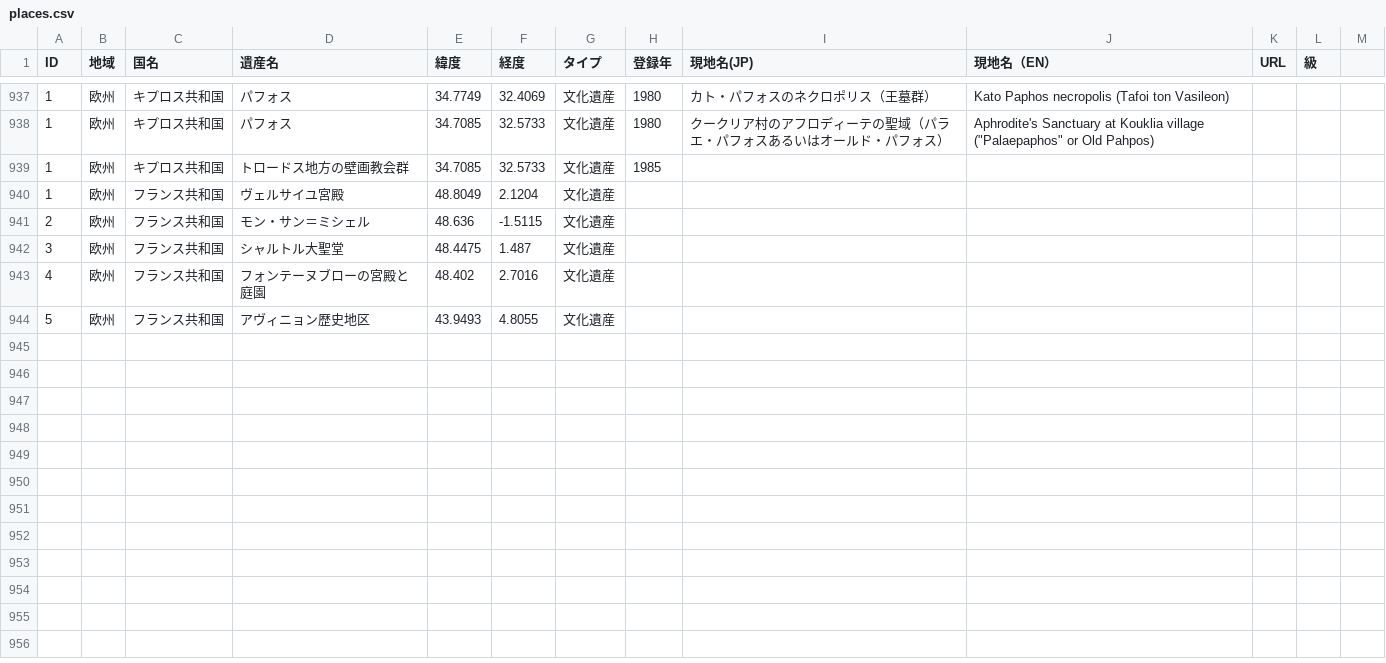
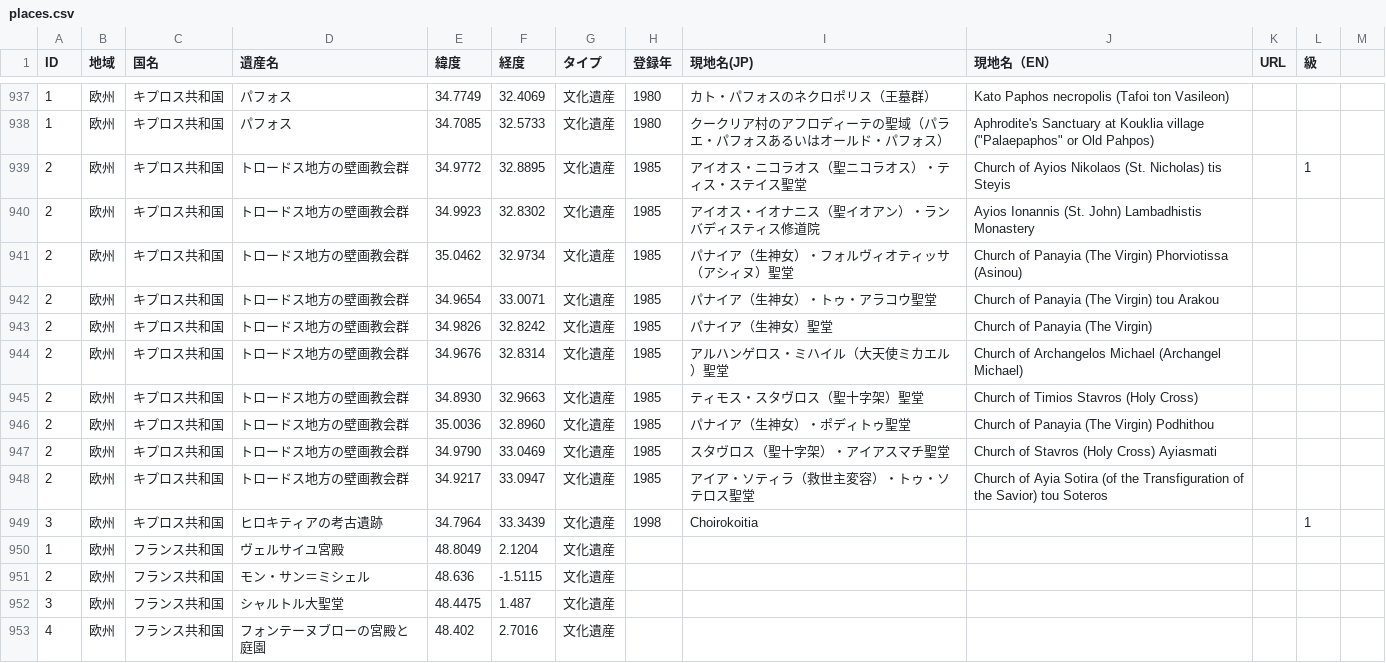
Before and after one commit to hyukis1867/World-Heritage-map, a CSV file: places.csv, drawn as a sheet; only a part is shown, gaps mark what is left out; the shorter side is filled out with more unchanged rows.

Commit message:
Add files via upload

```diff
--- a/places.csv
+++ b/places.csv
@@ -938,3 +938,13 @@ ID,地域,国名,遺産名,緯度,経度,タイプ,登録年,現地名(JP),現
 1,欧州,キプロス共和国,パフォス,34.7085,32.5733,文化遺産,1980,クークリア村のアフロディーテの聖域（パラエ・パフォスあるいはオールド・パフォス）,Aphrodite's Sanctuary at Kouklia village ("Palaepaphos" or Old Pahpos)
-1,欧州,キプロス共和国,トロードス地方の壁画教会群,34.7085,32.5733,文化遺産,1985,
+2,欧州,キプロス共和国,トロードス地方の壁画教会群,34.9772,32.8895,文化遺産,1985,アイオス・ニコラオス（聖ニコラオス）・ティス・ステイス聖堂,Church of Ayios Nikolaos (St. Nicholas) tis Steyis,,1
+2,欧州,キプロス共和国,トロードス地方の壁画教会群,34.9923,32.8302,文化遺産,1985,アイオス・イオナニス（聖イオアン）・ランバディスティス修道院,Ayios Ionannis (St. John) Lambadhistis Monastery
+2,欧州,キプロス共和国,トロードス地方の壁画教会群,35.0462,32.9734,文化遺産,1985,パナイア（生神女）・フォルヴィオティッサ（アシィヌ）聖堂,Church of Panayia (The Virgin) Phorviotissa (Asinou)
+2,欧州,キプロス共和国,トロードス地方の壁画教会群,34.9654,33.0071,文化遺産,1985,パナイア（生神女）・トゥ・アラコウ聖堂,Church of Panayia (The Virgin) tou Arakou
+2,欧州,キプロス共和国,トロードス地方の壁画教会群,34.9826,32.8242,文化遺産,1985,パナイア（生神女）聖堂,Church of Panayia (The Virgin)
+2,欧州,キプロス共和国,トロードス地方の壁画教会群,34.9676,32.8314,文化遺産,1985,アルハンゲロス・ミハイル（大天使ミカエル）聖堂,Church of Archangelos Michael (Archangel Michael)
+2,欧州,キプロス共和国,トロードス地方の壁画教会群,34.8930,32.9663,文化遺産,1985,ティモス・スタヴロス（聖十字架）聖堂,Church of Timios Stavros (Holy Cross)
+2,欧州,キプロス共和国,トロードス地方の壁画教会群,35.0036,32.8960,文化遺産,1985,パナイア（生神女）・ポディトゥ聖堂,Church of Panayia (The Virgin) Podhithou
+2,欧州,キプロス共和国,トロードス地方の壁画教会群,34.9790,33.0469,文化遺産,1985,スタヴロス（聖十字架）・アイアスマチ聖堂,Church of Stavros (Holy Cross) Ayiasmati
+2,欧州,キプロス共和国,トロードス地方の壁画教会群,34.9217,33.0947,文化遺産,1985,アイア・ソティラ（救世主変容）・トゥ・ソテロス聖堂,Church of Ayia Sotira (of the Transfiguration of the Savior) tou Soteros
+3,欧州,キプロス共和国,ヒロキティアの考古遺跡,34.7964,33.3439,文化遺産,1998,Choirokoitia,,,1
 1,欧州,フランス共和国,ヴェルサイユ宮殿,48.8049,2.1204,文化遺産,,,,
```
